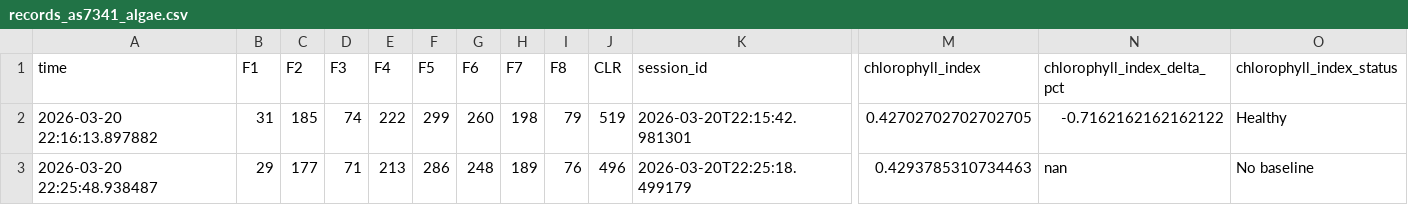
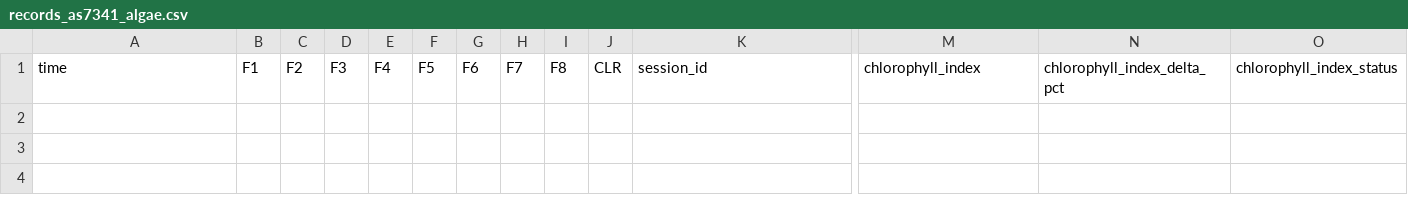
Before and after one commit to jork1216/colorsensor-python, a CSV file: records_as7341_algae.csv, drawn as a sheet; only a part is shown, gaps mark what is left out; rows hold the shown columns only; the diff names each change by its address in the sheet, - before the commit and + after, or states it on an @@ line.

```diff
--- a/records_as7341_algae.csv
+++ b/records_as7341_algae.csv
-row 2: 2026-03-20 22:16:13.897882 | 31 | 185 | 74 | 222 | 299 | 260 | 198 | 79 | 519 | 2026-03-20T22:15:42.981301 | 0.42702702702702705 | -0.7162162162162122 | Healthy
-row 3: 2026-03-20 22:25:48.938487 | 29 | 177 | 71 | 213 | 286 | 248 | 189 | 76 | 496 | 2026-03-20T22:25:18.499179 | 0.4293785310734463 | nan | No baseline
```
Also changed, not shown: 25 other files.
